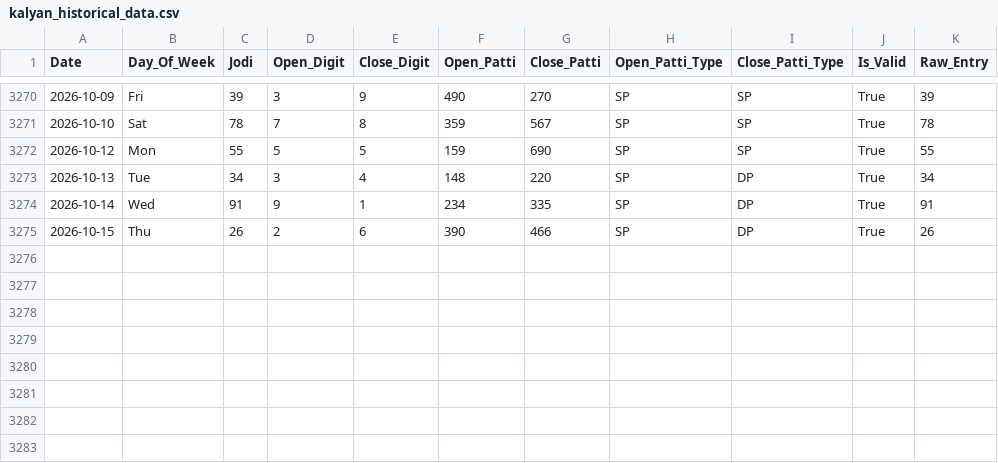
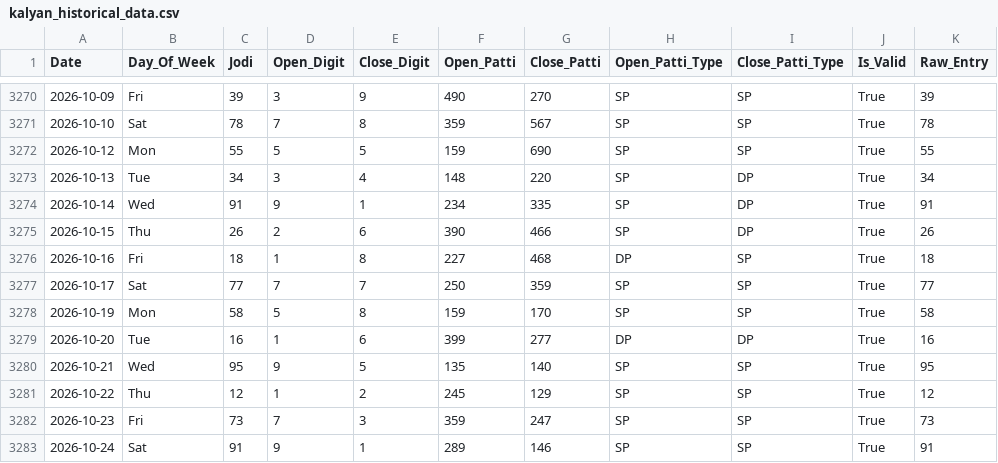
Before and after one commit to zevbuild/zevbuild, a CSV file: tools/matka/kalyan_4_35_to_6_35/kalyan_historical_data.csv, drawn as a sheet; only a part is shown, gaps mark what is left out.

Commit message:
feat(matka): update draw history to 2026-10-24, harden predict validation and sync routines

```diff
--- a/tools/matka/kalyan_4_35_to_6_35/kalyan_historical_data.csv
+++ b/tools/matka/kalyan_4_35_to_6_35/kalyan_historical_data.csv
@@ -3275 +3275,9 @@ Date,Day_Of_Week,Jodi,Open_Digit,Close_Digit,Open_Patti,Close_Patti,Open_Patti_T
 2026-10-15,Thu,26,2,6,390,466,SP,DP,True,26
+2026-10-16,Fri,18,1,8,227,468,DP,SP,True,18
+2026-10-17,Sat,77,7,7,250,359,SP,SP,True,77
+2026-10-19,Mon,58,5,8,159,170,SP,SP,True,58
+2026-10-20,Tue,16,1,6,399,277,DP,DP,True,16
+2026-10-21,Wed,95,9,5,135,140,SP,SP,True,95
+2026-10-22,Thu,12,1,2,245,129,SP,SP,True,12
+2026-10-23,Fri,73,7,3,359,247,SP,SP,True,73
+2026-10-24,Sat,91,9,1,289,146,SP,SP,True,91
```
Also changed, not shown: tools/matka/kalyan_historical_data.csv, 12 other files.
